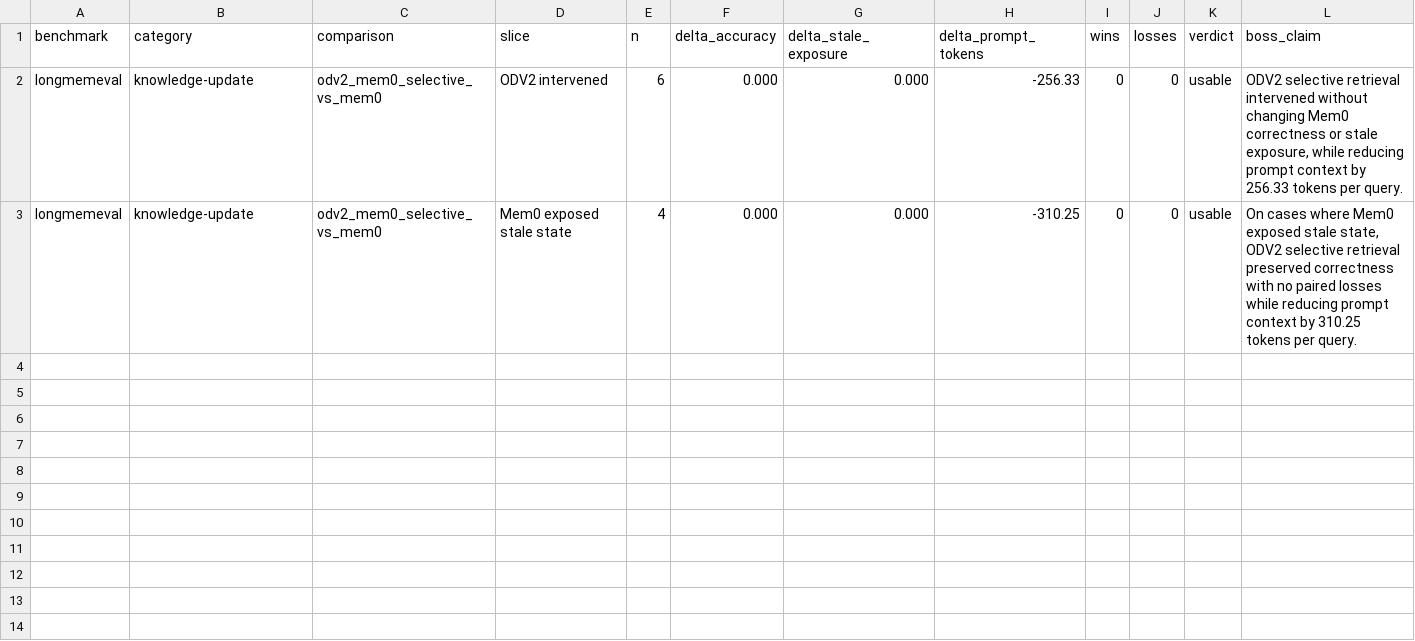
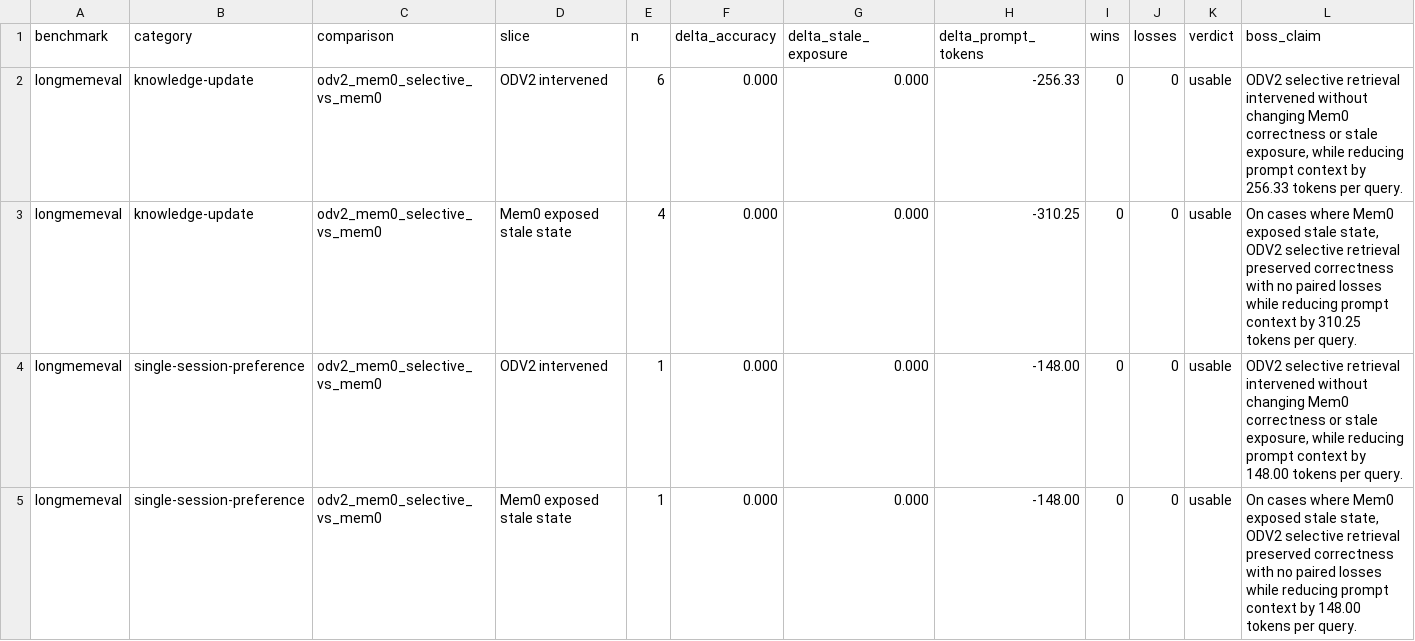
Before and after one commit to dantewins/evidence-gated-agent-memory, a CSV file: results/usable_results.csv, drawn as a sheet.

```diff
--- a/results/usable_results.csv
+++ b/results/usable_results.csv
@@ -3 +3,3 @@ longmemeval,knowledge-update,odv2_mem0_selective_vs_mem0,ODV2 intervened,6,0.000
 longmemeval,knowledge-update,odv2_mem0_selective_vs_mem0,Mem0 exposed stale state,4,0.000,0.000,-310.25,0,0,usable,"On cases where Mem0 exposed stale state, ODV2 selective retrieval preserved correctness with no paired losses while reducing prompt context by 310.25 tokens per query."
+longmemeval,single-session-preference,odv2_mem0_selective_vs_mem0,ODV2 intervened,1,0.000,0.000,-148.00,0,0,usable,"ODV2 selective retrieval intervened without changing Mem0 correctness or stale exposure, while reducing prompt context by 148.00 tokens per query."
+longmemeval,single-session-preference,odv2_mem0_selective_vs_mem0,Mem0 exposed stale state,1,0.000,0.000,-148.00,0,0,usable,"On cases where Mem0 exposed stale state, ODV2 selective retrieval preserved correctness with no paired losses while reducing prompt context by 148.00 tokens per query."
```
Also changed, not shown: results/full_context_comparison.csv, 5 other files.
